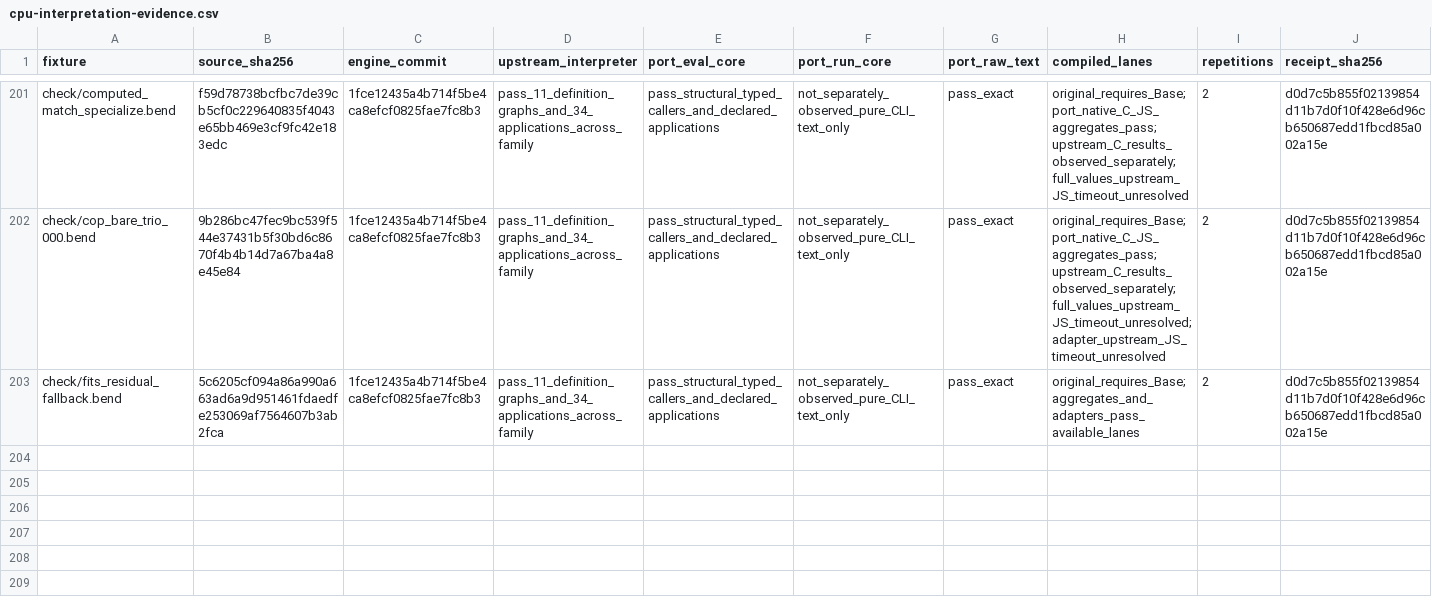
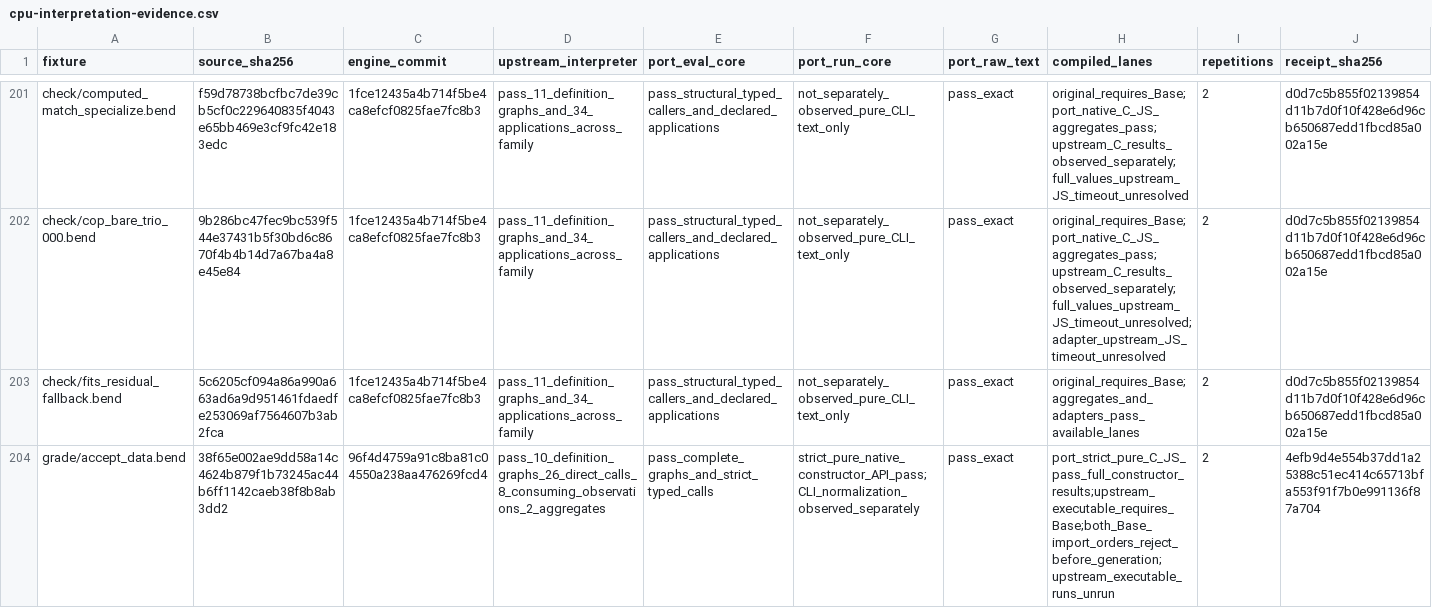
Before and after one commit to TeamDman/teamy-bend, a CSV file: docs/cpu-interpretation-evidence.csv, drawn as a sheet; only a part is shown, gaps mark what is left out; rows hold the shown columns only; the diff names each change by its address in the sheet, - before the commit and + after, or states it on an @@ line.

Commit message:
Record Data-grade parity coverage and diagnostic evidence

```diff
--- a/docs/cpu-interpretation-evidence.csv
+++ b/docs/cpu-interpretation-evidence.csv
+row 204: grade/accept_data.bend | 38f65e002ae9dd58a14c4624b879f1b73245ac44b6ff1142caeb38f8b8ab3dd2 | 96f4d4759a91c8ba81c04550a238aa476269fcd4 | pass_10_definition_graphs_26_direct_calls_8_consuming_observations_2_aggregates | pass_complete_graphs_and_strict_typed_calls | strict_pure_native_constructor_API_pass;CLI_normalization_observed_separately | pass_exact | port_strict_pure_C_JS_pass_full_constructor_results;upstream_executable_requires_Base;both_Base_import_orders_reject_before_generation;upstream_executable_runs_unrun | 2 | 4efb9d4e554b37dd1a25388c51ec414c65713bfa553f91f7b0e991136f87a704
```
Also changed, not shown: docs/cpu-checking-evidence.csv, 4 other files.
